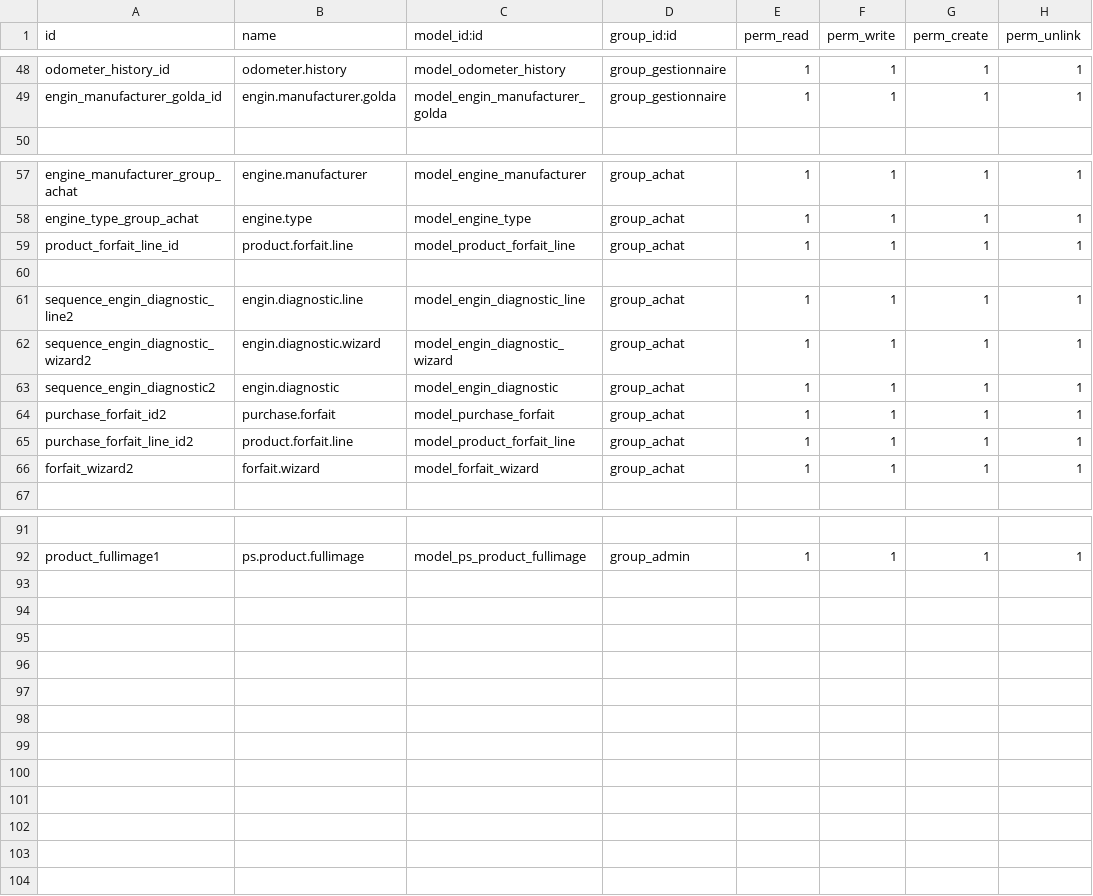
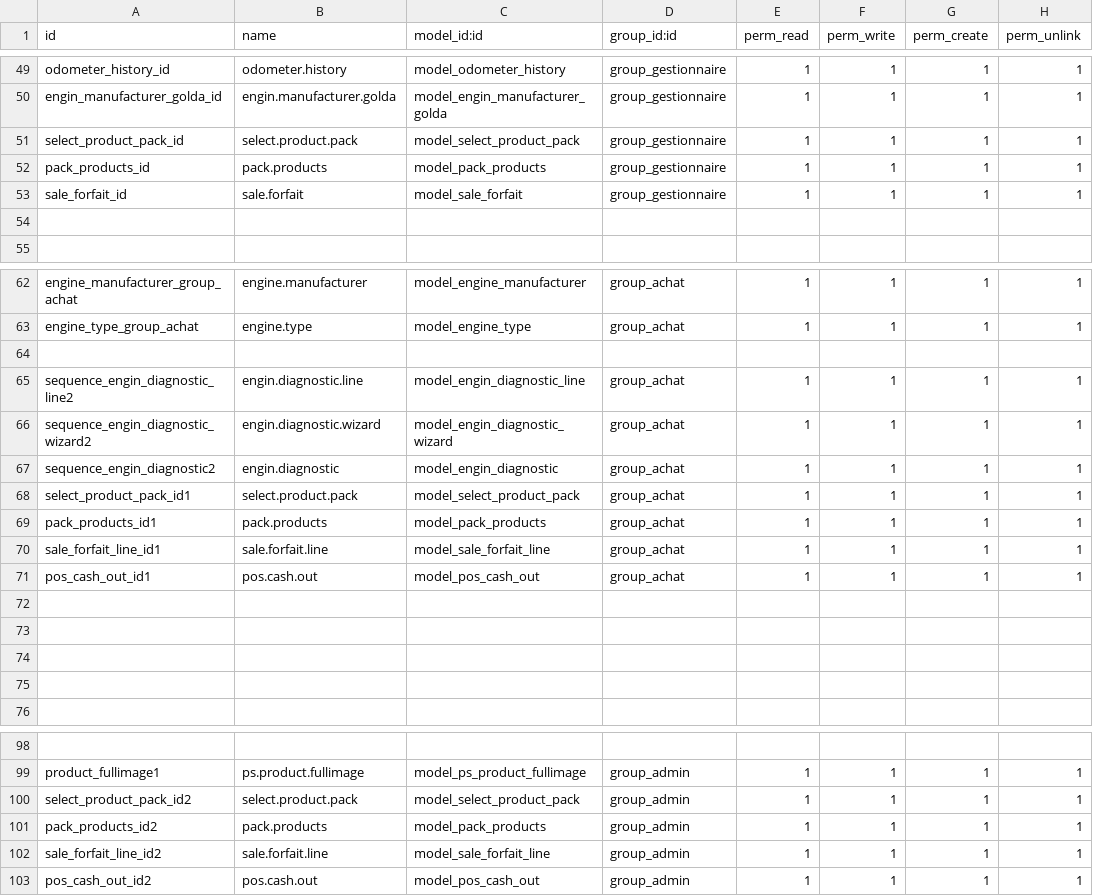
Before and after one commit to oudacias/odooRezoroute, a CSV file: security/ir.model.access.csv, drawn as a sheet; only a part is shown, gaps mark what is left out; removed rows and columns are numbered as before the commit, all else as after; the diff covers the shown part only; the diff names each change by its address in the sheet, - before the commit and + after, or states it on an @@ line.

```diff
--- a/security/ir.model.access.csv
+++ b/security/ir.model.access.csv
+row 51: select_product_pack_id | select.product.pack | model_select_product_pack | group_gestionnaire | 1 | 1 | 1 | 1
+row 52: pack_products_id | pack.products | model_pack_products | group_gestionnaire | 1 | 1 | 1 | 1
+row 53: sale_forfait_id | sale.forfait | model_sale_forfait | group_gestionnaire | 1 | 1 | 1 | 1
+row 54: (empty)
-row 59: product_forfait_line_id | product.forfait.line | model_product_forfait_line | group_achat | 1 | 1 | 1 | 1
+row 68: select_product_pack_id1 | select.product.pack | model_select_product_pack | group_achat | 1 | 1 | 1 | 1
-A69 (id): purchase_forfait_id2
+A69 (id): pack_products_id1
-B69 (name): purchase.forfait
+B69 (name): pack.products
-C69 (model_id:id): model_purchase_forfait
+C69 (model_id:id): model_pack_products
-A70 (id): purchase_forfait_line_id2
+A70 (id): sale_forfait_line_id1
-B70 (name): product.forfait.line
+B70 (name): sale.forfait.line
-C70 (model_id:id): model_product_forfait_line
+C70 (model_id:id): model_sale_forfait_line
-A71 (id): forfait_wizard2
+A71 (id): pos_cash_out_id1
-B71 (name): forfait.wizard
+B71 (name): pos.cash.out
-C71 (model_id:id): model_forfait_wizard
+C71 (model_id:id): model_pos_cash_out
+row 72: (empty)
+row 73: (empty)
+row 74: (empty)
+row 75: (empty)
+row 100: select_product_pack_id2 | select.product.pack | model_select_product_pack | group_admin | 1 | 1 | 1 | 1
+row 101: pack_products_id2 | pack.products | model_pack_products | group_admin | 1 | 1 | 1 | 1
+row 102: sale_forfait_line_id2 | sale.forfait.line | model_sale_forfait_line | group_admin | 1 | 1 | 1 | 1
+row 103: pos_cash_out_id2 | pos.cash.out | model_pos_cash_out | group_admin | 1 | 1 | 1 | 1
```
Also changed, not shown: 1 added row, 2 removed rows and 22 edited cells elsewhere in this file, 21 other files.
